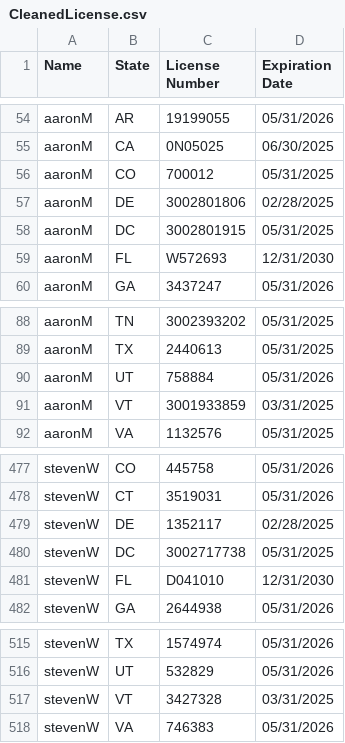
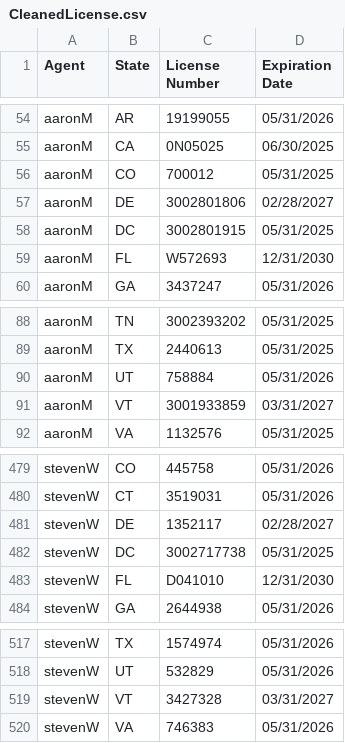
Before and after one commit to asaltystik/AgentMap-Website, a CSV file: CleanedLicense.csv, drawn as a sheet; only a part is shown, gaps mark what is left out; the diff covers the shown part only.

```diff
--- a/CleanedLicense.csv
+++ b/CleanedLicense.csv
@@ -1 +1 @@
-Name,State,License Number,Expiration Date
+Agent,State,License Number,Expiration Date
@@ -56,3 +56,3 @@ aaronM,CA,0N05025,06/30/2025
 aaronM,CO,700012,05/31/2025
-aaronM,DE,3002801806,02/28/2025
+aaronM,DE,3002801806,02/28/2027
 aaronM,DC,3002801915,05/31/2025
@@ -90,3 +90,3 @@ aaronM,TX,2440613,05/31/2025
 aaronM,UT,758884,05/31/2026
-aaronM,VT,3001933859,03/31/2025
+aaronM,VT,3001933859,03/31/2027
 aaronM,VA,1132576,05/31/2025
@@ -478,3 +480,3 @@ stevenW,CO,445758,05/31/2026
 stevenW,CT,3519031,05/31/2026
-stevenW,DE,1352117,02/28/2025
+stevenW,DE,1352117,02/28/2027
 stevenW,DC,3002717738,05/31/2025
@@ -516,3 +518,3 @@ stevenW,TX,1574974,05/31/2026
 stevenW,UT,532829,05/31/2026
-stevenW,VT,3427328,03/31/2025
+stevenW,VT,3427328,03/31/2027
 stevenW,VA,746383,05/31/2026
```
Also changed, not shown: 4 added rows, 2 removed rows and 10 edited cells elsewhere in this file.
